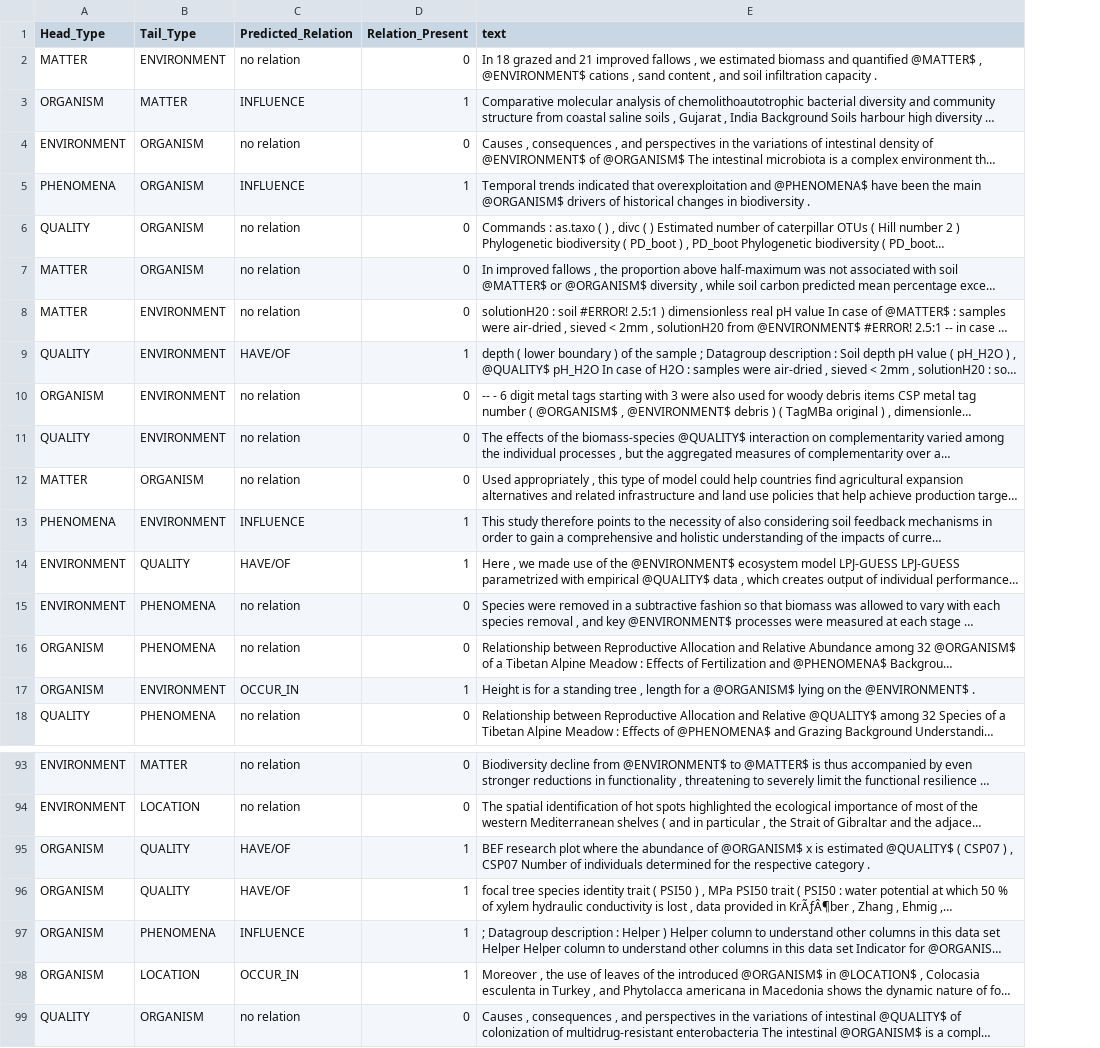
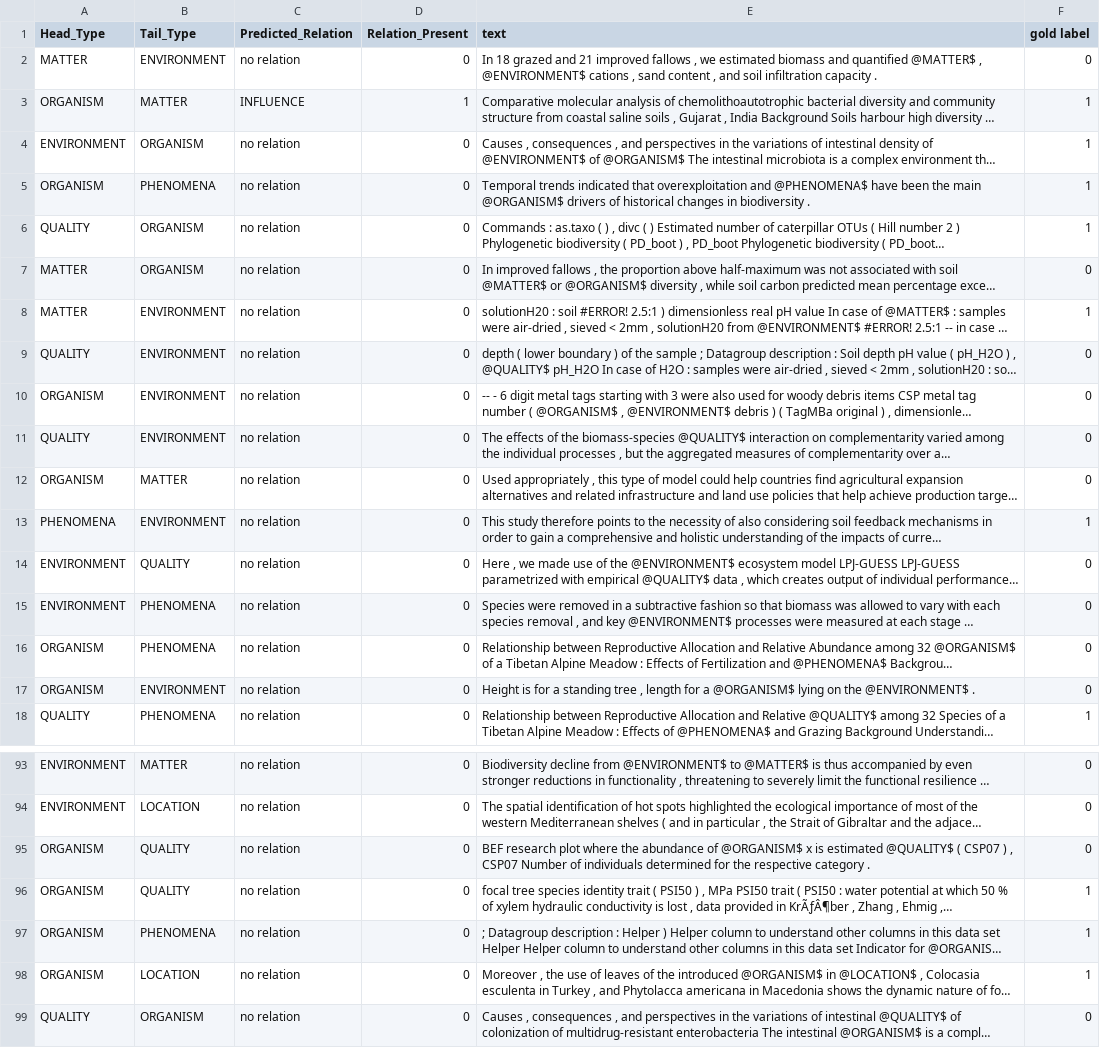
Before and after one commit to MilVosk/Thesis_, a CSV file: predicted_relations.csv, drawn as a sheet; only a part is shown, gaps mark what is left out; long unchanged cells end in …; removed rows and columns are numbered as before the commit, all else as after; the diff covers the shown part only; the diff names each change by its address in the sheet, - before the commit and + after, or states it on an @@ line.

```diff
--- a/predicted_relations.csv
+++ b/predicted_relations.csv
+column F (gold label), rows 2-4: 0 | 1 | 1; rows 6-18: 1 | 0 | 1 | 0 | 0 | 0 | 0 | 1 | 0 | 0 | 0 | 0 | 1; rows 93-99: 0 | 0 | 0 | 1 | 1 | 1 | 0
-row 5: PHENOMENA | ORGANISM | INFLUENCE | 1 | Temporal trends indicated that overexploitation and @PHENOMENA$ have been the main @ORGANISM$ drivers of historical changes in biodiversity .
+row 5: ORGANISM | PHENOMENA | no relation | 0 | Temporal trends indicated that overexploitation and @PHENOMENA$ have been the main @ORGANISM$ drivers of historical changes in biodiversity . | 1
-C9 (Predicted_Relation): HAVE/OF
+C9 (Predicted_Relation): no relation
-D9 (Relation_Present): 1
+D9 (Relation_Present): 0
-A12 (Head_Type): MATTER
+A12 (Head_Type): ORGANISM
-B12 (Tail_Type): ORGANISM
+B12 (Tail_Type): MATTER
-C13 (Predicted_Relation): INFLUENCE
+C13 (Predicted_Relation): no relation
-D13:D14 (Relation_Present): 1
+D13:D14 (Relation_Present): 0
-C14 (Predicted_Relation): HAVE/OF
+C14 (Predicted_Relation): no relation
-C17 (Predicted_Relation): OCCUR_IN
+C17 (Predicted_Relation): no relation
-D17 (Relation_Present): 1
+D17 (Relation_Present): 0
-C95:C96 (Predicted_Relation): HAVE/OF
+C95:C96 (Predicted_Relation): no relation
-D95:D98 (Relation_Present): 1
+D95:D98 (Relation_Present): 0
-C97 (Predicted_Relation): INFLUENCE
+C97 (Predicted_Relation): no relation
-C98 (Predicted_Relation): OCCUR_IN
+C98 (Predicted_Relation): no relation
```
Also changed, not shown: 3 added rows, 3 removed rows and 66 edited cells elsewhere in this file, 5 other files.
